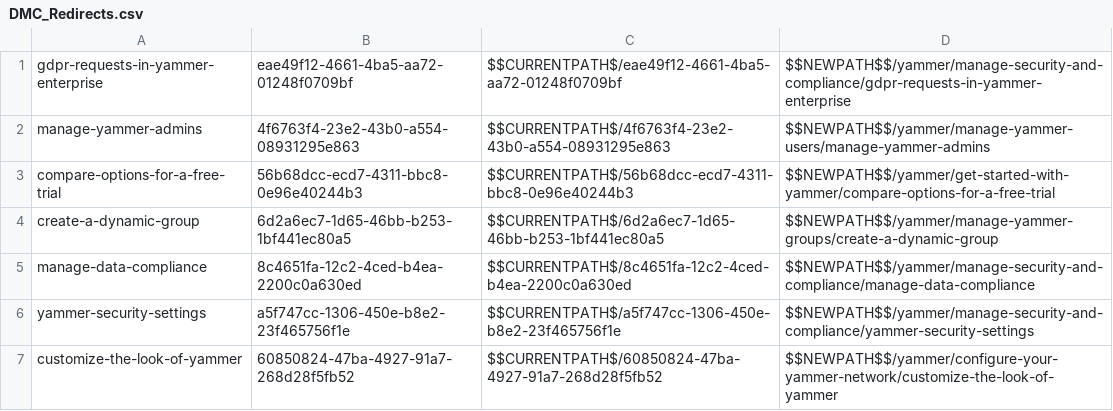
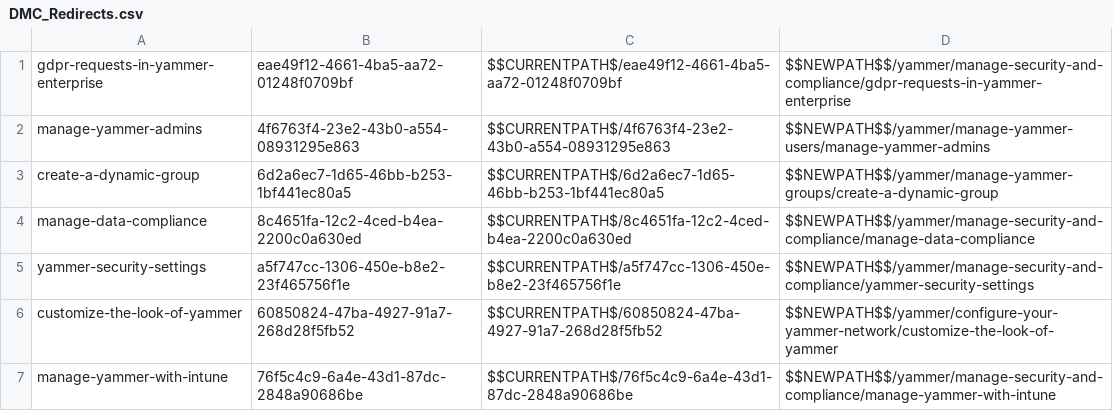
Before and after one commit to MicrosoftDocs/OfficeDocs-O365ITPro, a CSV file: yammer/DMC_Redirects.csv, drawn as a sheet; only a part is shown; the shorter side is filled out with more unchanged rows; the diff names each change by its address in the sheet, - before the commit and + after, or states it on an @@ line.

Commit message:
Removing references to free trial

```diff
--- a/yammer/DMC_Redirects.csv
+++ b/yammer/DMC_Redirects.csv
-row 3: compare-options-for-a-free-trial | 56b68dcc-ecd7-4311-bbc8-0e96e40244b3 | $$CURRENTPATH$/56b68dcc-ecd7-4311-bbc8-0e96e40244b3 | $$NEWPATH$$/yammer/get-started-with-yammer/compare-options-for-a-free-trial
```
Also changed, not shown: 3 other files.
